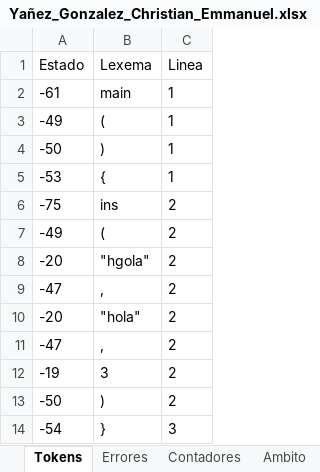
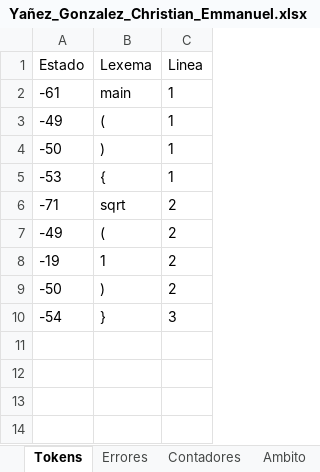
Before and after one commit to Chriss9720/Compilador2, an Excel workbook: src/Excel/Yañez_Gonzalez_Christian_Emmanuel.xlsx, sheet Tokens, drawn as a sheet; values as stored, in another font and other column widths than the file's, no borders; removed rows and columns are numbered as before the commit, all else as after; the diff names each change by its address in the sheet, - before the commit and + after, or states it on an @@ line.

```diff
--- a/src/Excel/Yañez_Gonzalez_Christian_Emmanuel.xlsx (sheet Tokens)
+++ b/src/Excel/Yañez_Gonzalez_Christian_Emmanuel.xlsx (sheet Tokens)
-row 6: -75 | ins | 2
+row 6: -71 | sqrt | 2
-row 8: -20 | "hgola" | 2
-row 9: -47 | , | 2
-row 10: -20 | "hola" | 2
-row 11: -47 | , | 2
-B8 (Lexema): 3
+B8 (Lexema): 1
```
Also changed, not shown: sheet Semtica_Etapa_2, sheet Semtica_Etapa_3, sheet Contadores, build/classes/Excel/Yañez_Gonzalez_Christian_Emmanuel.xlsx, 9 other files.
